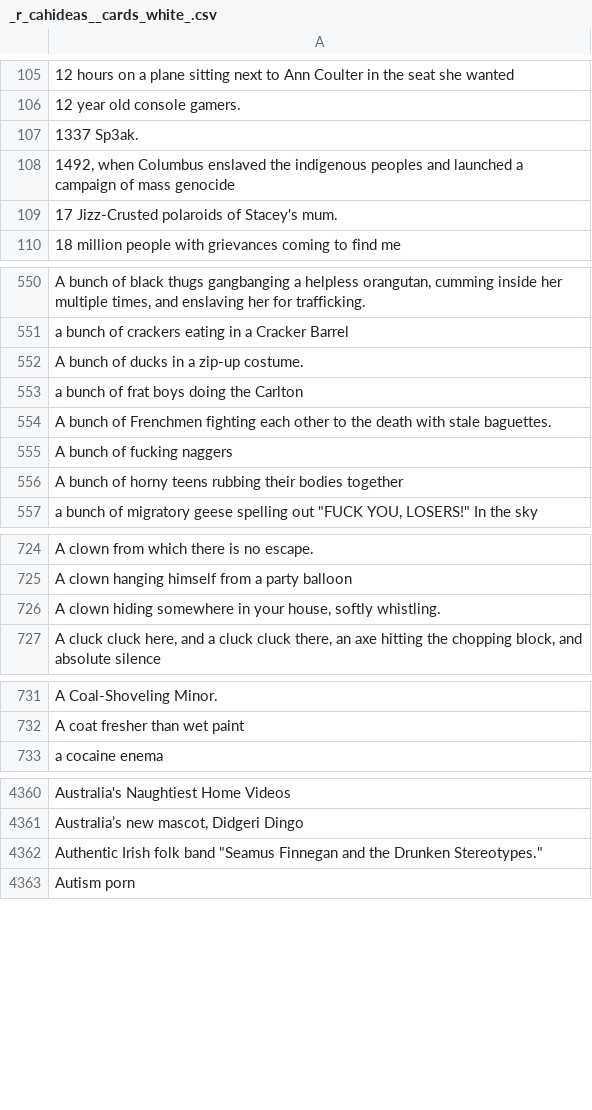
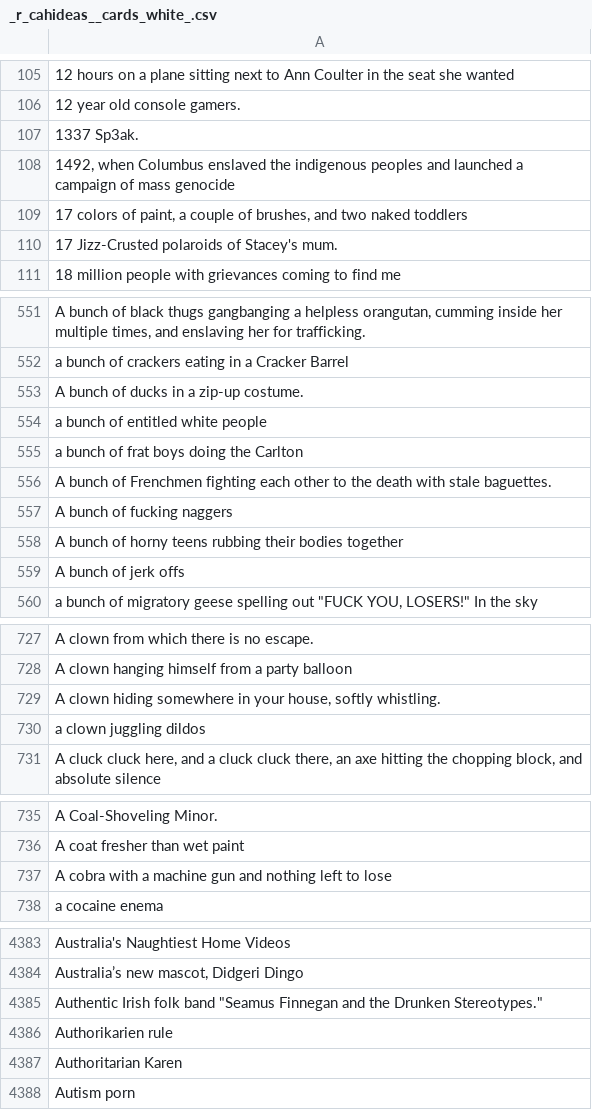
Before and after one commit to amdewstow/CAHIdeas, a CSV file: _r_cahideas__cards_white_.csv, drawn as a sheet; only a part is shown, gaps mark what is left out; the diff covers the shown part only; the diff names each change by its address in the sheet, - before the commit and + after, or states it on an @@ line.

```diff
--- a/_r_cahideas__cards_white_.csv
+++ b/_r_cahideas__cards_white_.csv
+row 109: 17 colors of paint, a couple of brushes, and two naked toddlers
+row 554: a bunch of entitled white people
+row 559: A bunch of jerk offs
+row 730: a clown juggling dildos
+row 737: A cobra with a machine gun and nothing left to lose
+row 4386: Authorikarien rule
+row 4387: Authoritarian Karen
```
Also changed, not shown: 68 added rows elsewhere in this file, _r_cahideas__cards_black_.csv, 5 other files.
